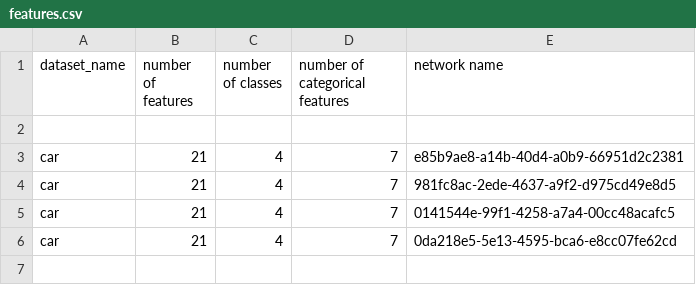
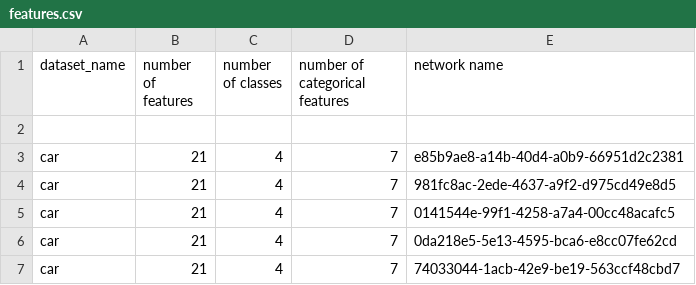
Before and after one commit to nikola1234567/reinforcementLearning, a CSV file: SVM/Features/features.csv, drawn as a sheet; the diff names each change by its address in the sheet, - before the commit and + after, or states it on an @@ line.

```diff
--- a/SVM/Features/features.csv
+++ b/SVM/Features/features.csv
+row 7: car | 21 | 4 | 7 | 74033044-1acb-42e9-be19-563ccf48cbd7
```
Also changed, not shown: 3 other files.
